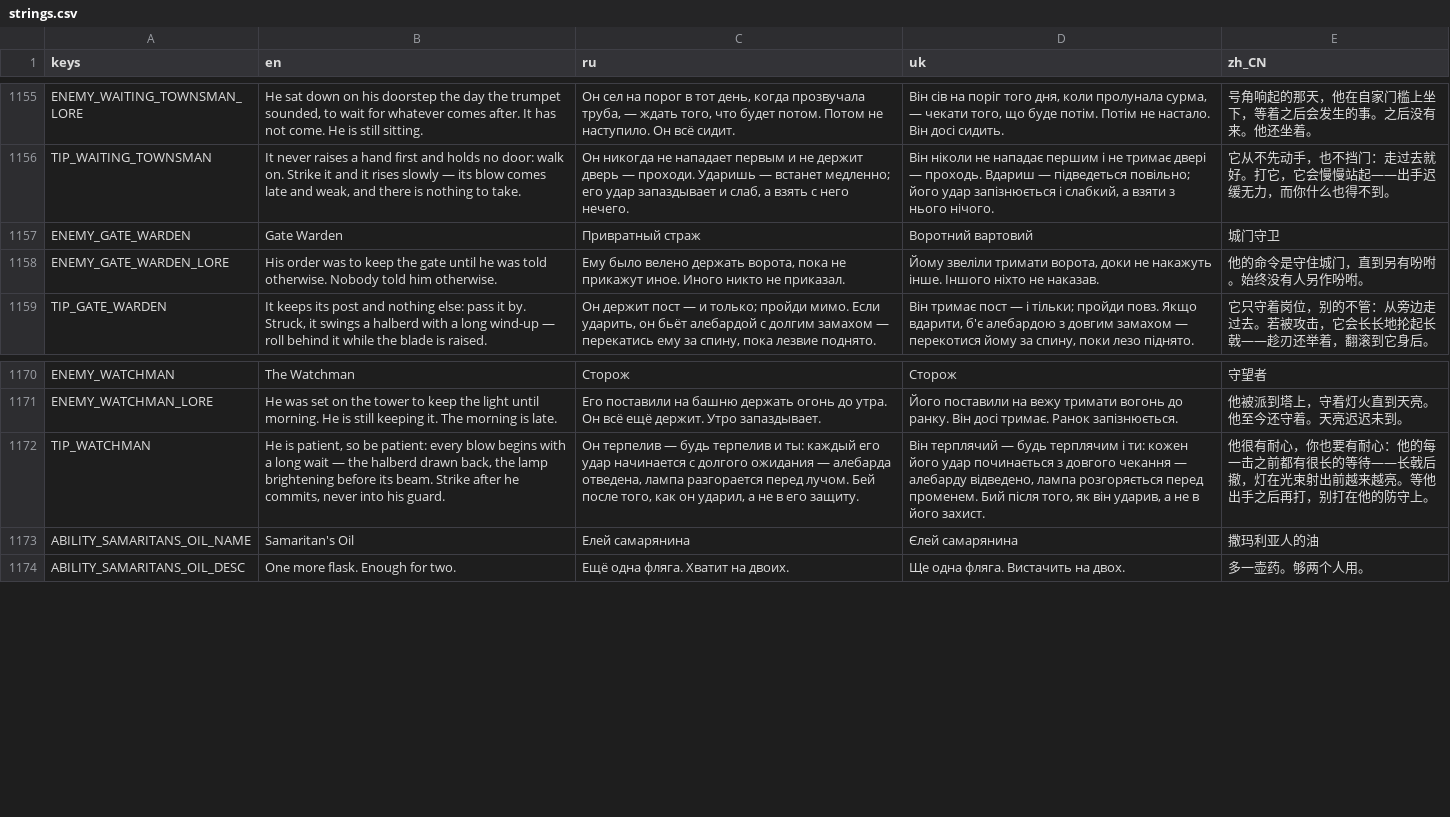
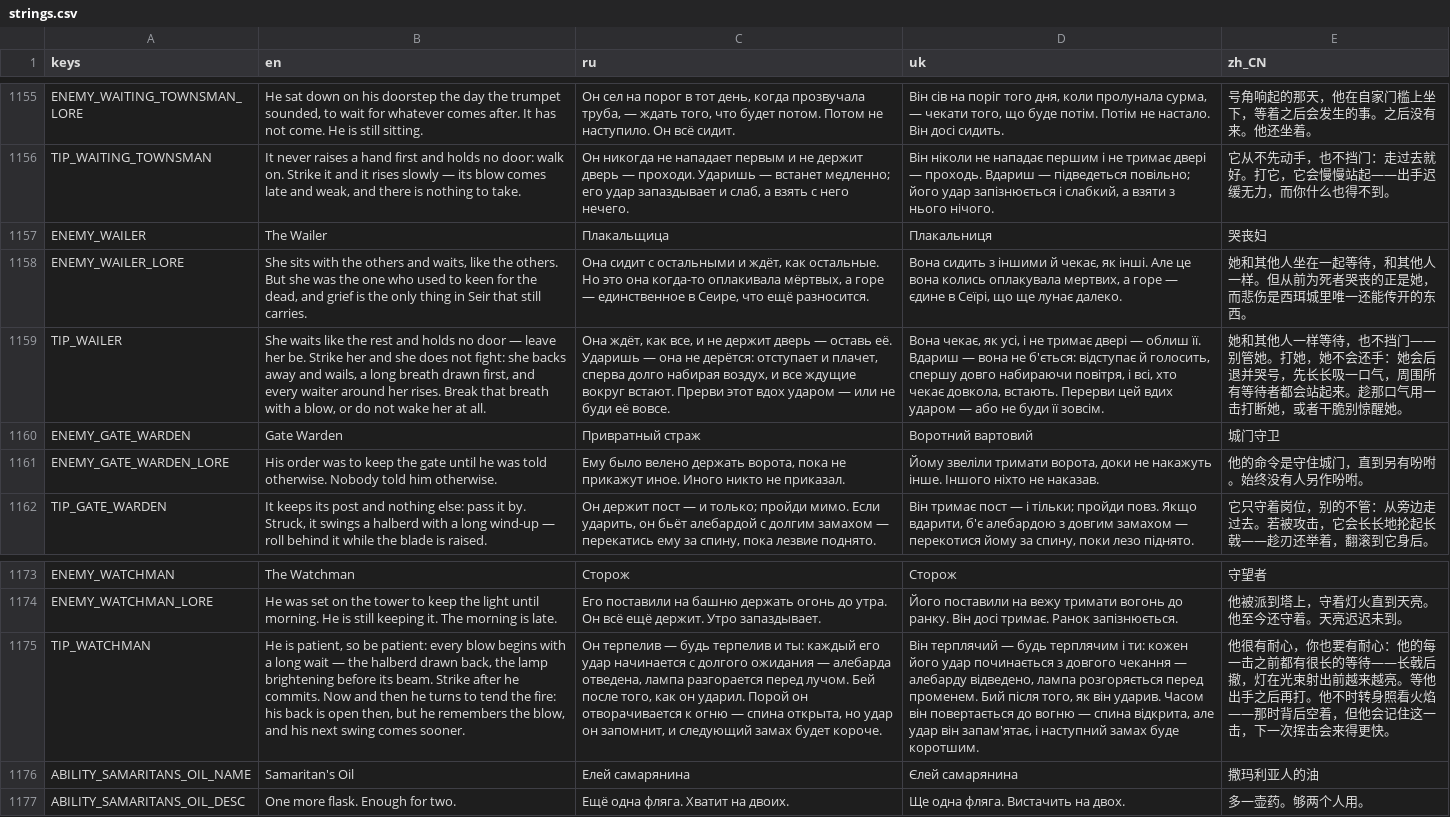
Before and after one commit to Saaayurii/ashes-of-eden, a CSV file: localization/strings.csv, drawn as a sheet; only a part is shown, gaps mark what is left out; addresses are those after the commit; the diff names each change by its address in the sheet, - before the commit and + after, or states it on an @@ line.

```diff
--- a/localization/strings.csv
+++ b/localization/strings.csv
+row 1157: ENEMY_WAILER | The Wailer | Плакальщица | Плакальниця | 哭丧妇
+row 1158: ENEMY_WAILER_LORE | She sits with the others and waits, like the others. But she was the one who used to keen for the dead, and grief is the only thing in Seir that still carries. | Она сидит с остальными и ждёт, как остальные. Но это она когда-то оплакивала мёртвых, а горе — единственное в Сеире, что ещё разносится. | Вона сидить з іншими й чекає, як інші. Але це вона колись оплакувала мертвих, а горе — єдине в Сеїрі, що ще лунає далеко. | 她和其他人坐在一起等待，和其他人一样。但从前为死者哭丧的正是她，而悲伤是西珥城里唯一还能传开的东西。
+row 1159: TIP_WAILER | She waits like the rest and holds no door — leave her be. Strike her and she does not fight: she backs away and wails, a long breath drawn first, and every waiter around her rises. Break that breath with a blow, or do not wake her at all. | Она ждёт, как все, и не держит дверь — оставь её. Ударишь — она не дерётся: отступает и плачет, сперва долго набирая воздух, и все ждущие вокруг встают. Прерви этот вдох ударом — или не буди её вовсе. | Вона чекає, як усі, і не тримає двері — облиш її. Вдариш — вона не б'ється: відступає й голосить, спершу довго набираючи повітря, і всі, хто чекає довкола, встають. Перерви цей вдих ударом — або не буди її зовсім. | 她和其他人一样等待，也不挡门——别管她。打她，她不会还手：她会后退并哭号，先长长吸一口气，周围所有等待者都会站起来。趁那口气用一击打断她，或者干脆别惊醒她。
-B1175 (en): …after he commits, never into his guard.
+B1175 (en): …after he commits. Now and then he turns to tend the fire: his back is open then, but he remembers the blow, and his next swing comes sooner.
-C1175 (ru): …как он ударил, а не в его защиту.
+C1175 (ru): …как он ударил. Порой он отворачивается к огню — спина открыта, но удар он запомнит, и следующий замах будет короче.
-D1175 (uk): …як він ударив, а не в його захист.
+D1175 (uk): …як він ударив. Часом він повертається до вогню — спина відкрита, але удар він запам'ятає, і наступний замах буде коротшим.
-E1175 (zh_CN): …之后再打，别打在他的防守上。
+E1175 (zh_CN): …之后再打。他不时转身照看火焰——那时背后空着，但他会记住这一击，下一次挥击会来得更快。
```
Also changed, not shown: 24 other files.
